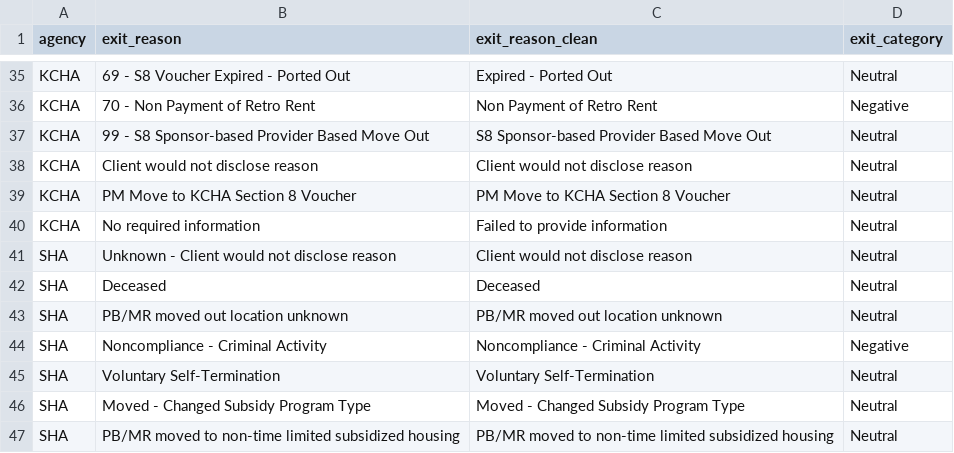
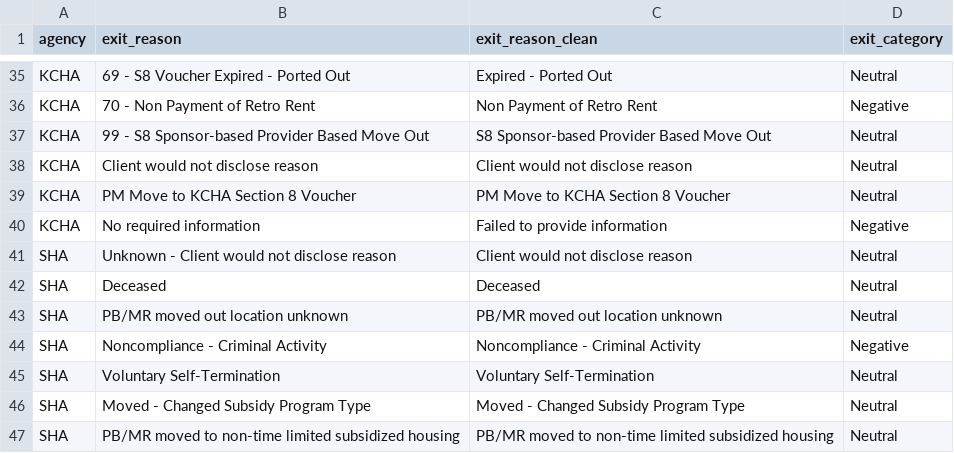
Before and after one commit to PHSKC-APDE/hud_hears, a CSV file: data_processing/PHA_exit_definitions.csv, drawn as a sheet; only a part is shown, gaps mark what is left out.

Commit message:
Fixing up inconsistent exit category

```diff
--- a/data_processing/PHA_exit_definitions.csv
+++ b/data_processing/PHA_exit_definitions.csv
@@ -39,3 +39,3 @@ KCHA,Client would not disclose reason,Client would not disclose reason,Neutral
 KCHA,PM Move to KCHA Section 8 Voucher,PM Move to KCHA Section 8 Voucher,Neutral
-KCHA,No required information,Failed to provide information,Neutral
+KCHA,No required information,Failed to provide information,Negative
 SHA,Unknown - Client would not disclose reason,Client would not disclose reason,Neutral
```
